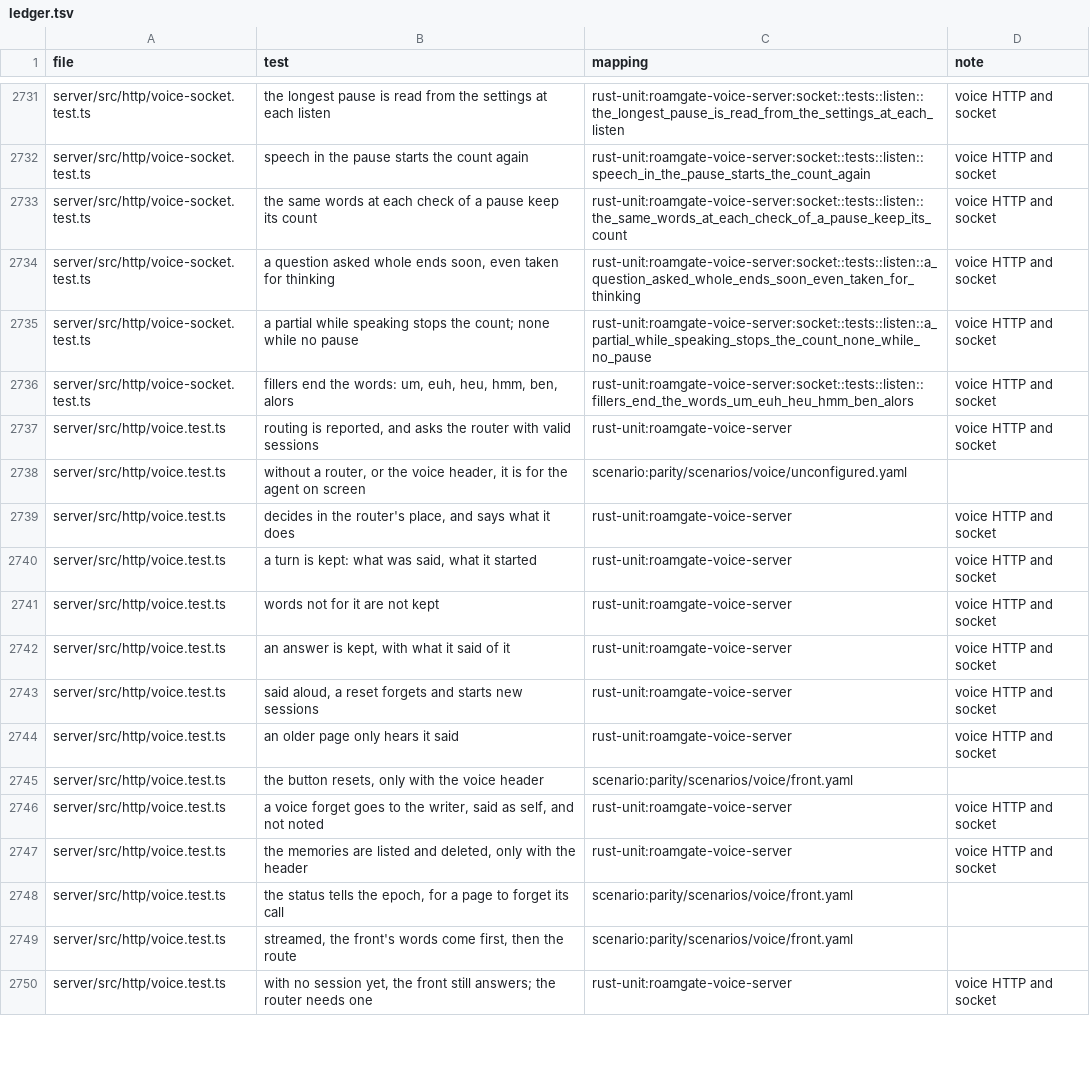
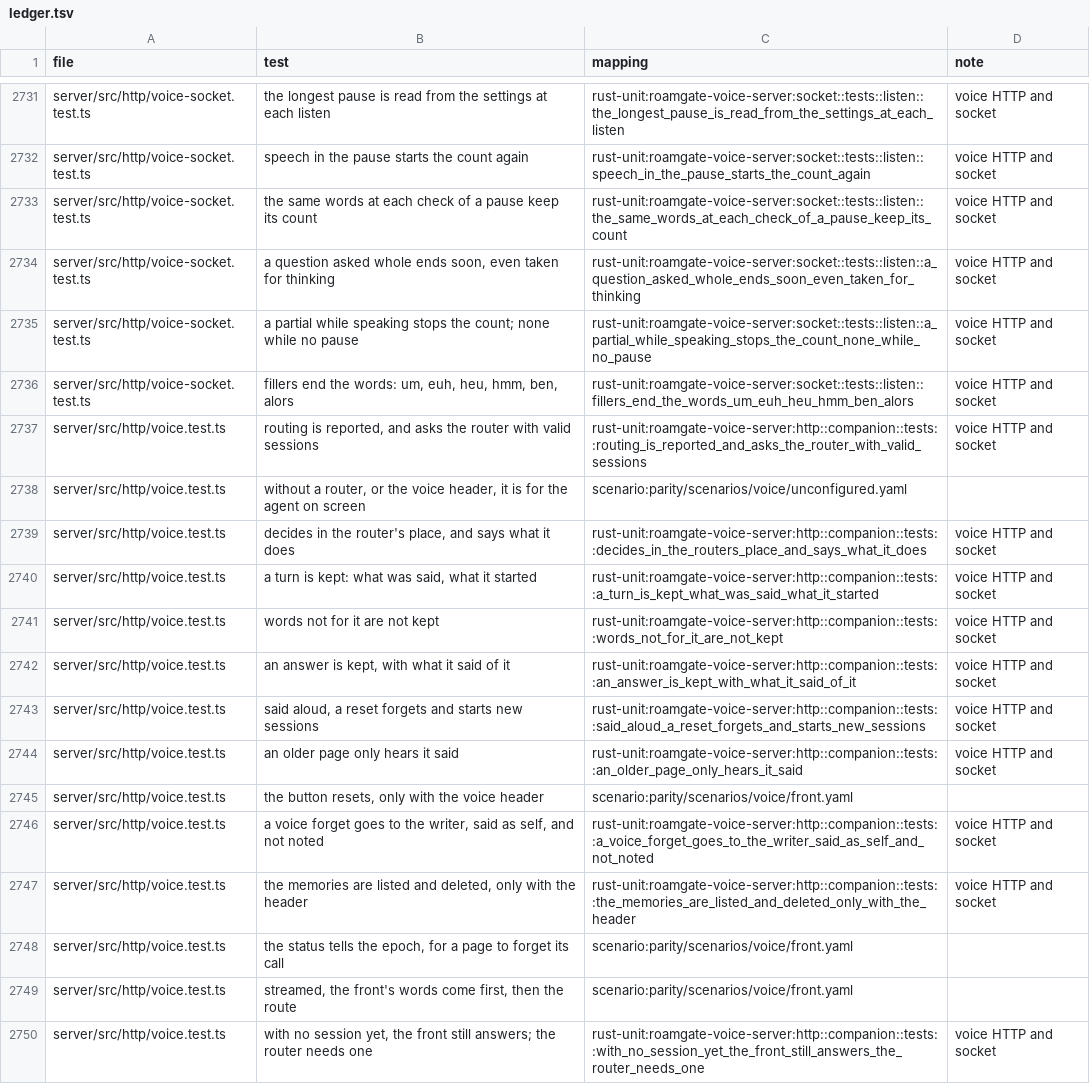
Before and after one commit to thiblahute/roamgate, a TSV file: parity/ledger.tsv, drawn as a sheet; only a part is shown, gaps mark what is left out; the diff covers the shown part only.

Commit message:
Port the voice companion's routes to roamgate-voice-server: route, event, forward, errands, searches, tools and answers
The companion's half of http/voice.ts: the front (or the router) decides
who words are for, streamed as NDJSON when asked, with the call lately,
skipped words, voices and namings, errands marked as spoken, web and tool
routes, music, reset and forget; events and long answers given whole
through a file; the searches', tools', answers', memories' and image
routes. GET /api/voice's companion part warms the front or the router.
voice.test.ts's companion cases and voice-tools.test.ts's route cases
are ported, and the voice files leave parity/unported.tsv.

```diff
--- a/parity/ledger.tsv
+++ b/parity/ledger.tsv
@@ -2736,15 +2736,15 @@ server/src/http/voice-socket.test.ts	a partial while speaking stops the count; n
 server/src/http/voice-socket.test.ts	fillers end the words: um, euh, heu, hmm, ben, alors	rust-unit:roamgate-voice-server:socket::tests::listen::fillers_end_the_words_um_euh_heu_hmm_ben_alors	voice HTTP and socket
-server/src/http/voice.test.ts	routing is reported, and asks the router with valid sessions	rust-unit:roamgate-voice-server	voice HTTP and socket
+server/src/http/voice.test.ts	routing is reported, and asks the router with valid sessions	rust-unit:roamgate-voice-server:http::companion::tests::routing_is_reported_and_asks_the_router_with_valid_sessions	voice HTTP and socket
 server/src/http/voice.test.ts	without a router, or the voice header, it is for the agent on screen	scenario:parity/scenarios/voice/unconfigured.yaml	
-server/src/http/voice.test.ts	decides in the router's place, and says what it does	rust-unit:roamgate-voice-server	voice HTTP and socket
-server/src/http/voice.test.ts	a turn is kept: what was said, what it started	rust-unit:roamgate-voice-server	voice HTTP and socket
-server/src/http/voice.test.ts	words not for it are not kept	rust-unit:roamgate-voice-server	voice HTTP and socket
-server/src/http/voice.test.ts	an answer is kept, with what it said of it	rust-unit:roamgate-voice-server	voice HTTP and socket
-server/src/http/voice.test.ts	said aloud, a reset forgets and starts new sessions	rust-unit:roamgate-voice-server	voice HTTP and socket
-server/src/http/voice.test.ts	an older page only hears it said	rust-unit:roamgate-voice-server	voice HTTP and socket
+server/src/http/voice.test.ts	decides in the router's place, and says what it does	rust-unit:roamgate-voice-server:http::companion::tests::decides_in_the_routers_place_and_says_what_it_does	voice HTTP and socket
+server/src/http/voice.test.ts	a turn is kept: what was said, what it started	rust-unit:roamgate-voice-server:http::companion::tests::a_turn_is_kept_what_was_said_what_it_started	voice HTTP and socket
+server/src/http/voice.test.ts	words not for it are not kept	rust-unit:roamgate-voice-server:http::companion::tests::words_not_for_it_are_not_kept	voice HTTP and socket
+server/src/http/voice.test.ts	an answer is kept, with what it said of it	rust-unit:roamgate-voice-server:http::companion::tests::an_answer_is_kept_with_what_it_said_of_it	voice HTTP and socket
+server/src/http/voice.test.ts	said aloud, a reset forgets and starts new sessions	rust-unit:roamgate-voice-server:http::companion::tests::said_aloud_a_reset_forgets_and_starts_new_sessions	voice HTTP and socket
+server/src/http/voice.test.ts	an older page only hears it said	rust-unit:roamgate-voice-server:http::companion::tests::an_older_page_only_hears_it_said	voice HTTP and socket
 server/src/http/voice.test.ts	the button resets, only with the voice header	scenario:parity/scenarios/voice/front.yaml	
-server/src/http/voice.test.ts	a voice forget goes to the writer, said as self, and not noted	rust-unit:roamgate-voice-server	voice HTTP and socket
-server/src/http/voice.test.ts	the memories are listed and deleted, only with the header	rust-unit:roamgate-voice-server	voice HTTP and socket
+server/src/http/voice.test.ts	a voice forget goes to the writer, said as self, and not noted	rust-unit:roamgate-voice-server:http::companion::tests::a_voice_forget_goes_to_the_writer_said_as_self_and_not_noted	voice HTTP and socket
+server/src/http/voice.test.ts	the memories are listed and deleted, only with the header	rust-unit:roamgate-voice-server:http::companion::tests::the_memories_are_listed_and_deleted_only_with_the_header	voice HTTP and socket
 server/src/http/voice.test.ts	the status tells the epoch, for a page to forget its call	scenario:parity/scenarios/voice/front.yaml	
 server/src/http/voice.test.ts	streamed, the front's words come first, then the route	scenario:parity/scenarios/voice/front.yaml	
-server/src/http/voice.test.ts	with no session yet, the front still answers; the router needs one	rust-unit:roamgate-voice-server	voice HTTP and socket
+server/src/http/voice.test.ts	with no session yet, the front still answers; the router needs one	rust-unit:roamgate-voice-server:http::companion::tests::with_no_session_yet_the_front_still_answers_the_router_needs_one	voice HTTP and socket
```
Also changed, not shown: 21 edited cells elsewhere in this file, parity/unported.tsv, 7 other files.
